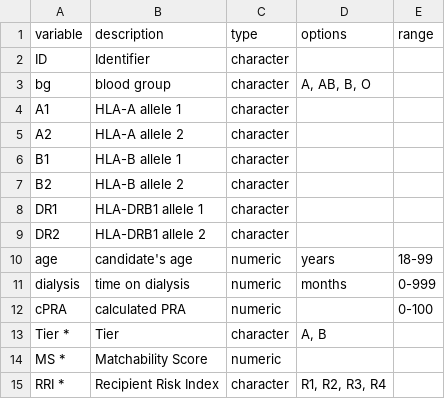
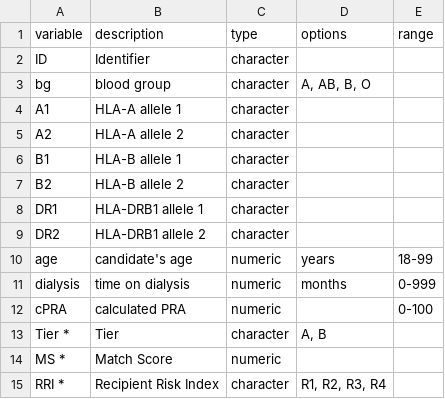
Before and after one commit to balima78/kars-manual, a CSV file: files/candvar.csv, drawn as a sheet.

```diff
--- a/files/candvar.csv
+++ b/files/candvar.csv
@@ -13,3 +13,3 @@ cPRA;calculated PRA ;numeric;;0-100
 Tier *;Tier;character;A, B;
-MS *;Matchability Score;numeric;;
+MS *;Match Score;numeric;;
 RRI *;Recipient Risk Index;character;R1, R2, R3, R4;
```
Also changed, not shown: 56 other files.
